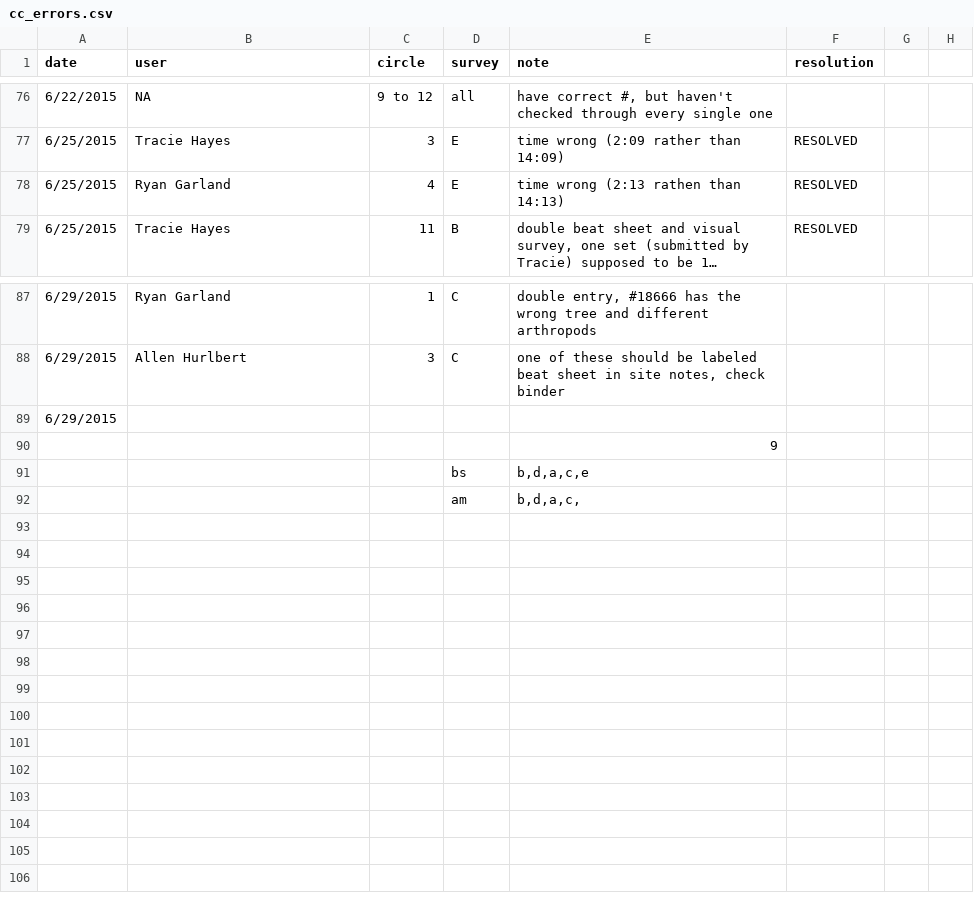
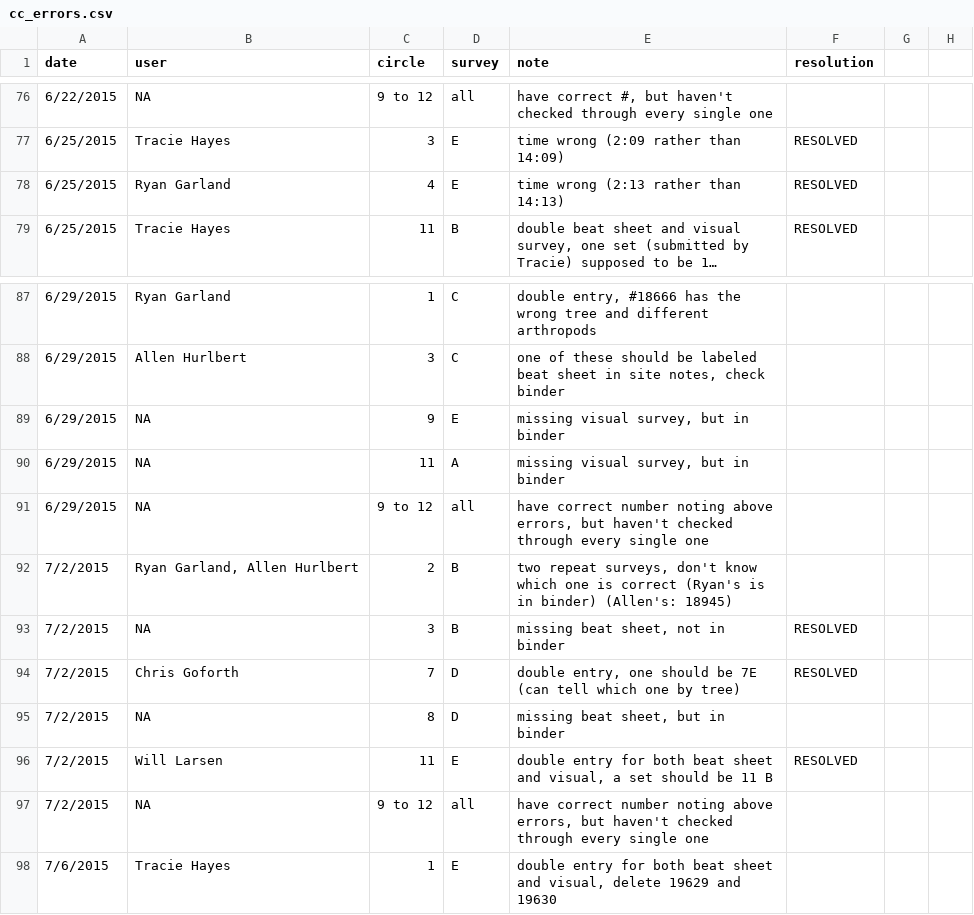
Before and after one commit to hurlbertlab/caterpillars-count-analysis, a CSV file: cc_errors.csv, drawn as a sheet; only a part is shown, gaps mark what is left out; long unchanged cells end in …; removed rows and columns are numbered as before the commit, all else as after; the diff names each change by its address in the sheet, - before the commit and + after, or states it on an @@ line.

Commit message:
early July errors

```diff
--- a/cc_errors.csv
+++ b/cc_errors.csv
-E78 (note): time wrong (2:13 rathen than 14:13)
+E78 (note): time wrong (2:13 rather than 14:13)
-row 89: 6/29/2015
-row 90:  |  |  |  | 9
-row 91:  |  |  | bs | b,d,a,c,e
-row 92:  |  |  | am | b,d,a,c,
+row 89: 6/29/2015 | NA | 9 | E | missing visual survey, but in binder
+row 90: 6/29/2015 | NA | 11 | A | missing visual survey, but in binder
+row 91: 6/29/2015 | NA | 9 to 12 | all | have correct number noting above errors, but haven't checked through every single one
+row 92: 7/2/2015 | Ryan Garland, Allen Hurlbert | 2 | B | two repeat surveys, don't know which one is correct (Ryan's is in binder) (Allen's: 18945)
+row 93: 7/2/2015 | NA | 3 | B | missing beat sheet, not in binder | RESOLVED
+row 94: 7/2/2015 | Chris Goforth | 7 | D | double entry, one should be 7E (can tell which one by tree) | RESOLVED
+row 95: 7/2/2015 | NA | 8 | D | missing beat sheet, but in binder
+row 96: 7/2/2015 | Will Larsen | 11 | E | double entry for both beat sheet and visual, a set should be 11 B | RESOLVED
+row 97: 7/2/2015 | NA | 9 to 12 | all | have correct number noting above errors, but haven't checked through every single one
+row 98: 7/6/2015 | Tracie Hayes | 1 | E | double entry for both beat sheet and visual, delete 19629 and 19630
```
